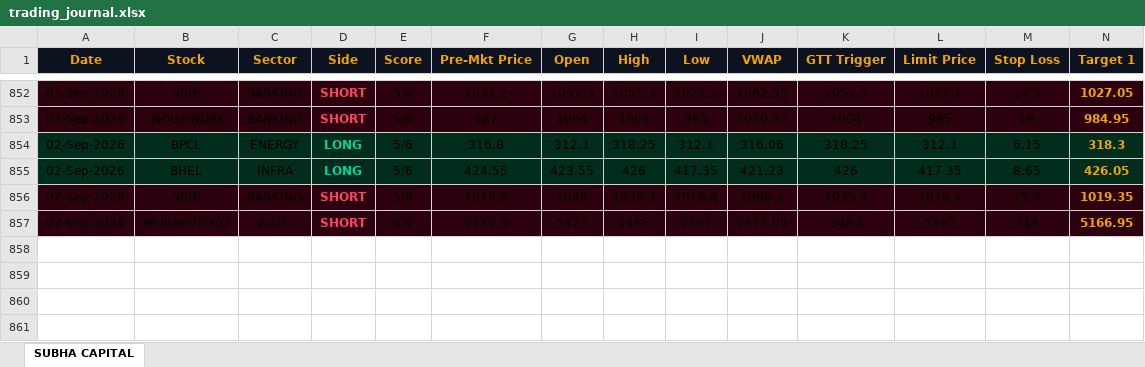
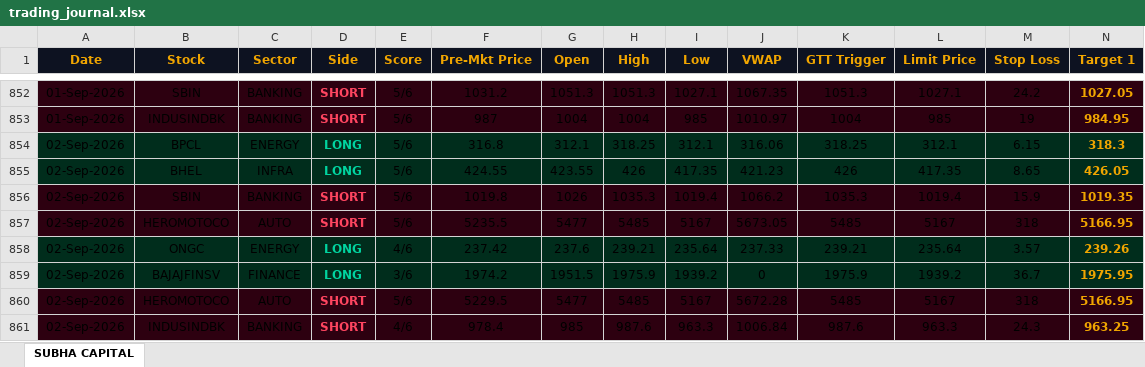
Before and after one commit to shashiravi2010-subha/subha-capital, an Excel workbook: trading_journal.xlsx, sheet SUBHA CAPITAL, drawn as a sheet; only a part is shown, gaps mark what is left out; values as stored, in another font and other column widths than the file's, no borders; rows hold the shown columns only; the diff names each change by its address in the sheet, - before the commit and + after, or states it on an @@ line.

Commit message:
Market data 02-Sep-2026 08:04 IST

```diff
--- a/trading_journal.xlsx (sheet SUBHA CAPITAL)
+++ b/trading_journal.xlsx (sheet SUBHA CAPITAL)
+row 858: 02-Sep-2026 | ONGC | ENERGY | LONG | 4/6 | 237.42 | 237.6 | 239.21 | 235.64 | 237.33 | 239.21 | 235.64 | 3.57 | 239.26
+row 859: 02-Sep-2026 | BAJAJFINSV | FINANCE | LONG | 3/6 | 1974.2 | 1951.5 | 1975.9 | 1939.2 | 0 | 1975.9 | 1939.2 | 36.7 | 1975.95
+row 860: 02-Sep-2026 | HEROMOTOCO | AUTO | SHORT | 5/6 | 5229.5 | 5477 | 5485 | 5167 | 5672.28 | 5485 | 5167 | 318 | 5166.95
+row 861: 02-Sep-2026 | INDUSINDBK | BANKING | SHORT | 4/6 | 978.4 | 985 | 987.6 | 963.3 | 1006.84 | 987.6 | 963.3 | 24.3 | 963.25
```
Also changed, not shown: 1 other file.
